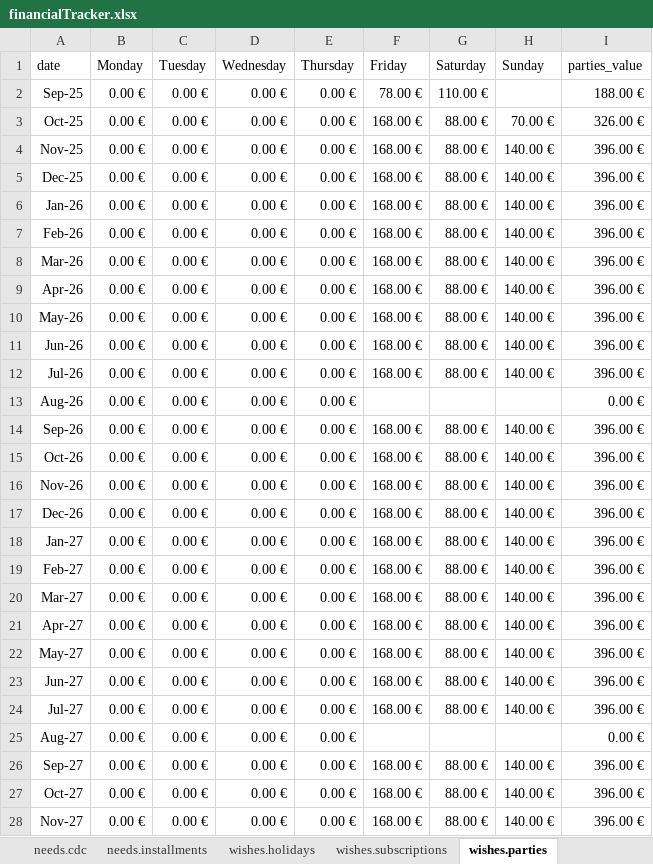
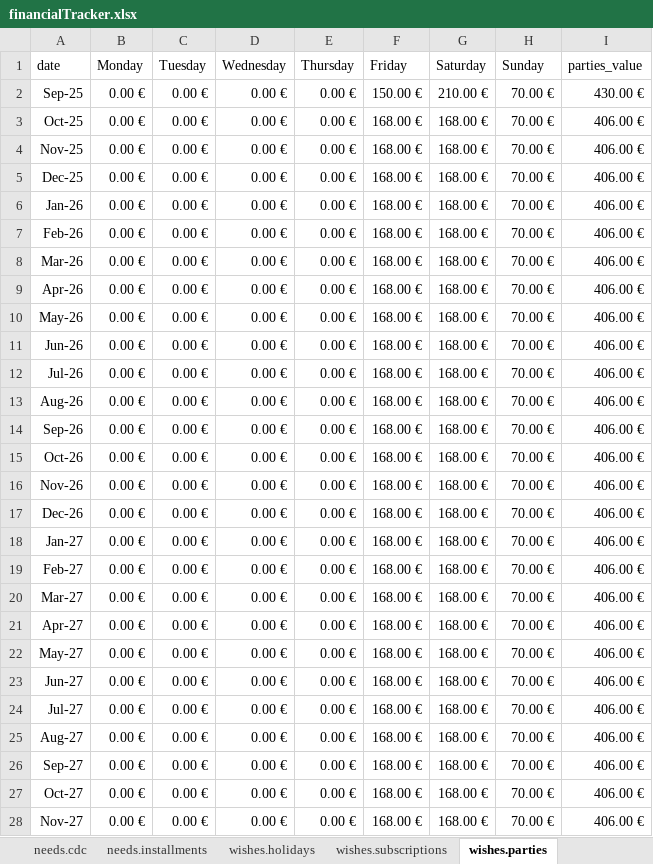
Before and after one commit to ccuffari/FinancialTracker, an Excel workbook: data/financialTracker.xlsx, sheet wishes.parties, drawn as a sheet; only a part is shown; values as stored, in another font and other column widths than the file's, no borders; the diff covers the shown part only; the diff names each change by its address in the sheet, - before the commit and + after, or states it on an @@ line.

```diff
--- a/data/financialTracker.xlsx (sheet wishes.parties)
+++ b/data/financialTracker.xlsx (sheet wishes.parties)
-F2 (Friday): 78.00 €
+F2 (Friday): 150.00 €
-G2 (Saturday): 110.00 €
+G2 (Saturday): 210.00 €
-H2 (Sunday): (empty)
+H2 (Sunday): 70.00 €
-I2 (parties_value): 188.00 €
+I2 (parties_value): 430.00 €
-G3:G12 (Saturday): 88.00 €
+G3:G12 (Saturday): 168.00 €
-I3 (parties_value): 326.00 €
+I3 (parties_value): 406.00 €
-H4:H12 (Sunday): 140.00 €
+H4:H12 (Sunday): 70.00 €
-I4:I12 (parties_value): 396.00 €
+I4:I12 (parties_value): 406.00 €
-F13 (Friday): (empty)
+F13 (Friday): 168.00 €
-G13 (Saturday): (empty)
+G13 (Saturday): 168.00 €
-H13 (Sunday): (empty)
+H13 (Sunday): 70.00 €
-I13 (parties_value): 0.00 €
+I13 (parties_value): 406.00 €
-G14:G24 (Saturday): 88.00 €
+G14:G24 (Saturday): 168.00 €
-H14:H24 (Sunday): 140.00 €
+H14:H24 (Sunday): 70.00 €
-I14:I24 (parties_value): 396.00 €
+I14:I24 (parties_value): 406.00 €
-F25 (Friday): (empty)
+F25 (Friday): 168.00 €
-G25 (Saturday): (empty)
+G25 (Saturday): 168.00 €
-H25 (Sunday): (empty)
+H25 (Sunday): 70.00 €
-I25 (parties_value): 0.00 €
+I25 (parties_value): 406.00 €
-G26:G28 (Saturday): 88.00 €
+G26:G28 (Saturday): 168.00 €
-H26:H28 (Sunday): 140.00 €
+H26:H28 (Sunday): 70.00 €
-I26:I28 (parties_value): 396.00 €
+I26:I28 (parties_value): 406.00 €
```
Also changed, not shown: 234 edited cells elsewhere in this sheet, sheet public.overview, sheet salaries.salaries, sheet needs.insurances, sheet savings.savings, sheet needs.loans, sheet needs.fines, 2 more sheets, other sheet tabs, formulas that keep their value.
